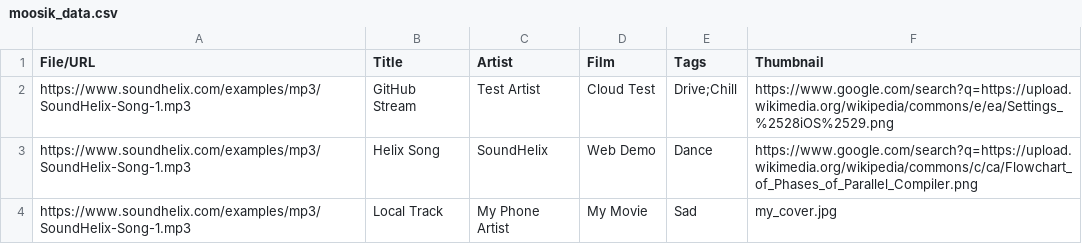
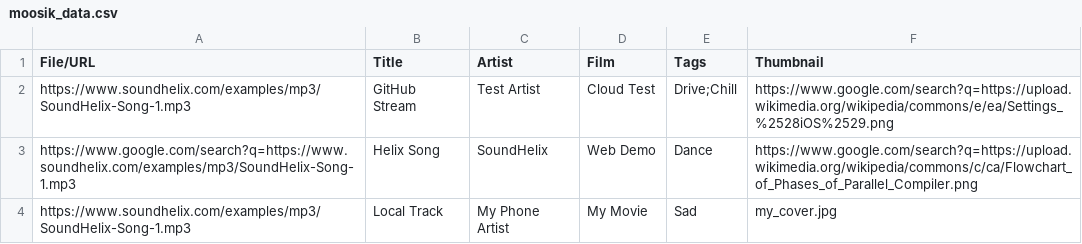
Before and after one commit to rio7roy/Moosik, a CSV file: moosik_data.csv, drawn as a sheet.

Commit message:
Update moosik_data.csv

```diff
--- a/moosik_data.csv
+++ b/moosik_data.csv
@@ -2,3 +2,3 @@ File/URL,Title,Artist,Film,Tags,Thumbnail
 https://www.soundhelix.com/examples/mp3/SoundHelix-Song-1.mp3,GitHub Stream,Test Artist,Cloud Test,Drive;Chill,https://www.google.com/search?q=https://upload.wikimedia.org/wikipedia/commons/e/ea/Settings_%2528iOS%2529.png
-https://www.soundhelix.com/examples/mp3/SoundHelix-Song-1.mp3,Helix Song,SoundHelix,Web Demo,Dance,https://www.google.com/search?q=https://upload.wikimedia.org/wikipedia/commons/c/ca/Flowchart_of_Phases_of_Parallel_Compiler.png
+https://www.google.com/search?q=https://www.soundhelix.com/examples/mp3/SoundHelix-Song-1.mp3,Helix Song,SoundHelix,Web Demo,Dance,https://www.google.com/search?q=https://upload.wikimedia.org/wikipedia/commons/c/ca/Flowchart_of_Phases_of_Parallel_Compiler.png
 https://www.soundhelix.com/examples/mp3/SoundHelix-Song-1.mp3,Local Track,My Phone Artist,My Movie,Sad,my_cover.jpg
```
